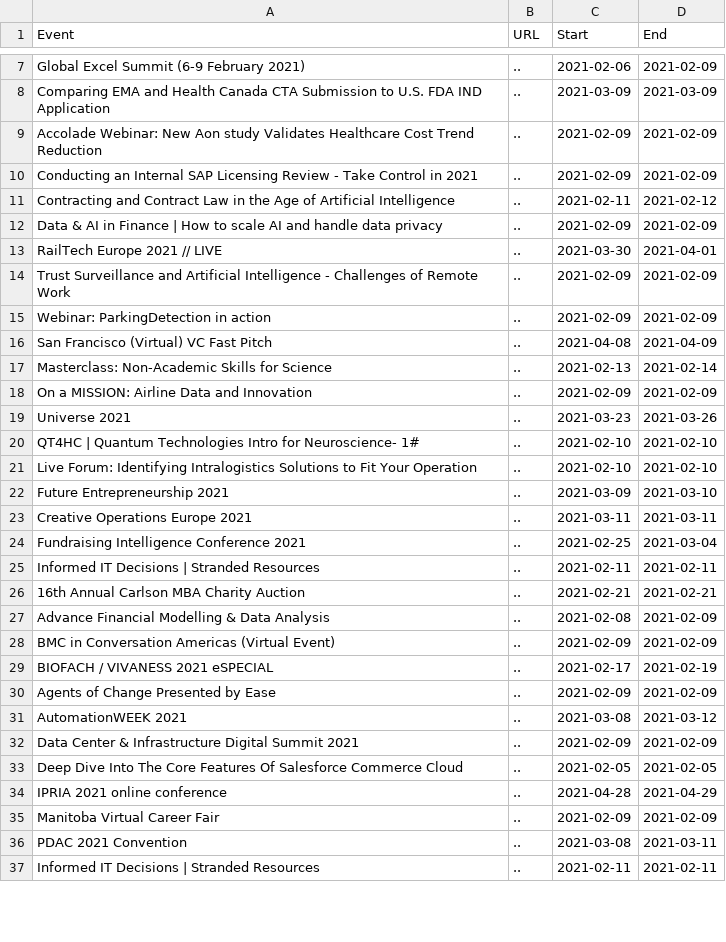
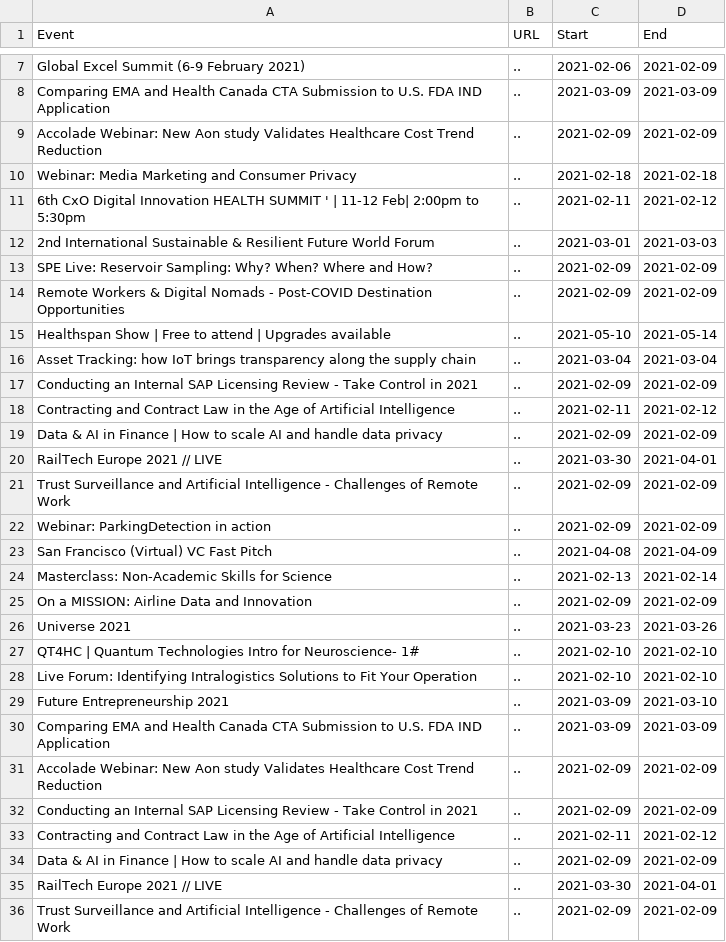
Before and after one commit to DragonflyStats/Projects, a CSV file: events/EventDetails.csv, drawn as a sheet; only a part is shown, gaps mark what is left out; the shorter side is filled out with more unchanged rows; the diff names each change by its address in the sheet, - before the commit and + after, or states it on an @@ line.

Commit message:
Update EventDetails.csv

```diff
--- a/events/EventDetails.csv
+++ b/events/EventDetails.csv
+row 10: Webinar: Media Marketing and Consumer Privacy | .. | 2021-02-18 | 2021-02-18
+row 11: 6th CxO Digital Innovation HEALTH SUMMIT ' | 11-12 Feb| 2:00pm to 5:30pm | .. | 2021-02-11 | 2021-02-12
+row 12: 2nd International Sustainable & Resilient Future World Forum | .. | 2021-03-01 | 2021-03-03
+row 13: SPE Live: Reservoir Sampling: Why? When? Where and How? | .. | 2021-02-09 | 2021-02-09
+row 14: Remote Workers & Digital Nomads - Post-COVID Destination Opportunities | .. | 2021-02-09 | 2021-02-09
+row 15: Healthspan Show | Free to attend | Upgrades available | .. | 2021-05-10 | 2021-05-14
+row 16: Asset Tracking: how IoT brings transparency along the supply chain | .. | 2021-03-04 | 2021-03-04
+row 17: Conducting an Internal SAP Licensing Review - Take Control in 2021 | .. | 2021-02-09 | 2021-02-09
+row 18: Contracting and Contract Law in the Age of Artificial Intelligence | .. | 2021-02-11 | 2021-02-12
+row 19: Data & AI in Finance | How to scale AI and handle data privacy | .. | 2021-02-09 | 2021-02-09
+row 20: RailTech Europe 2021 // LIVE | .. | 2021-03-30 | 2021-04-01
+row 21: Trust Surveillance and Artificial Intelligence - Challenges of Remote Work | .. | 2021-02-09 | 2021-02-09
+row 22: Webinar: ParkingDetection in action | .. | 2021-02-09 | 2021-02-09
+row 23: San Francisco (Virtual) VC Fast Pitch | .. | 2021-04-08 | 2021-04-09
+row 24: Masterclass: Non-Academic Skills for Science | .. | 2021-02-13 | 2021-02-14
+row 25: On a MISSION: Airline Data and Innovation | .. | 2021-02-09 | 2021-02-09
+row 26: Universe 2021 | .. | 2021-03-23 | 2021-03-26
+row 27: QT4HC | Quantum Technologies Intro for Neuroscience- 1# | .. | 2021-02-10 | 2021-02-10
+row 28: Live Forum: Identifying Intralogistics Solutions to Fit Your Operation | .. | 2021-02-10 | 2021-02-10
+row 29: Future Entrepreneurship 2021 | .. | 2021-03-09 | 2021-03-10
+row 30: Comparing EMA and Health Canada CTA Submission to U.S. FDA IND Application | .. | 2021-03-09 | 2021-03-09
+row 31: Accolade Webinar: New Aon study Validates Healthcare Cost Trend Reduction | .. | 2021-02-09 | 2021-02-09
```
